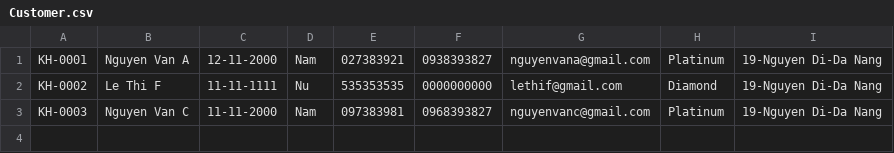
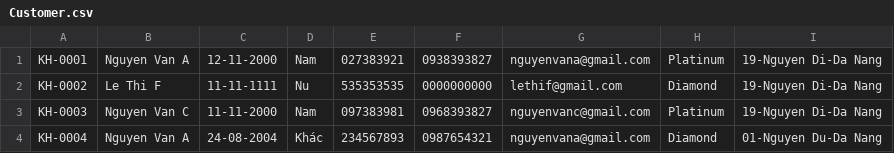
Before and after one commit to C0423G1/C0423G1_Van_Tan_Loi_Module_1, a CSV file: module_2/out/production/module_2/tong_hop_cuoi_module_2/data/Customer.csv, drawn as a sheet; the diff names each change by its address in the sheet, - before the commit and + after, or states it on an @@ line.

```diff
--- a/module_2/out/production/module_2/tong_hop_cuoi_module_2/data/Customer.csv
+++ b/module_2/out/production/module_2/tong_hop_cuoi_module_2/data/Customer.csv
+row 4: KH-0004 | Nguyen Van A | 24-08-2004 | Khác | 234567893 | 0987654321 | nguyenvana@gmail.com | Diamond | 01-Nguyen Du-Da Nang
```
Also changed, not shown: module_2/out/production/module_2/tong_hop_cuoi_module_2/data/Employee.csv, module_2/tong_hop_cuoi_module_2/data/Customer.csv, 51 other files.
